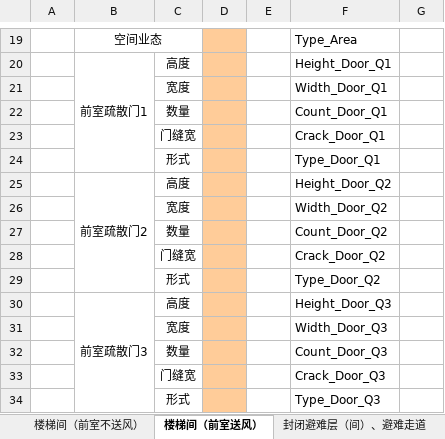
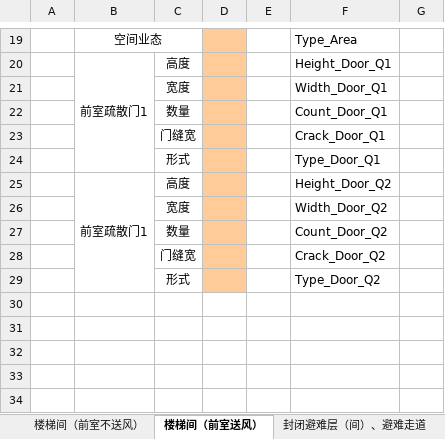
Before and after one commit to SBESIRC/ExpressTools, an Excel workbook: AutoLoader/Contents/Support/DesignData/SmokeProofScenario.xlsx, sheet 楼梯间（前室送风）, drawn as a sheet; only a part is shown, gaps mark what is left out; values as stored, in another font and other column widths than the file's, no borders; the diff names each change by its address in the sheet, - before the commit and + after, or states it on an @@ line.

```diff
--- a/AutoLoader/Contents/Support/DesignData/SmokeProofScenario.xlsx (sheet 楼梯间（前室送风）)
+++ b/AutoLoader/Contents/Support/DesignData/SmokeProofScenario.xlsx (sheet 楼梯间（前室送风）)
-B25: 前室疏散门2
+B25: 前室疏散门1
-row 30:  | 前室疏散门3 | 高度 |  |  | Height_Door_Q3
-row 31:  |  | 宽度 |  |  | Width_Door_Q3
-row 32:  |  | 数量 |  |  | Count_Door_Q3
-row 33:  |  | 门缝宽 |  |  | Crack_Door_Q3
-row 34:  |  | 形式 |  |  | Type_Door_Q3
```
Also changed, not shown: sheet 独立或合用前室（楼梯间自然）, sheet 楼梯间（前室不送风）, sheet 避难走道前室, sheet 消防电梯前室, sheet 独立或合用前室（楼梯间送风）.
